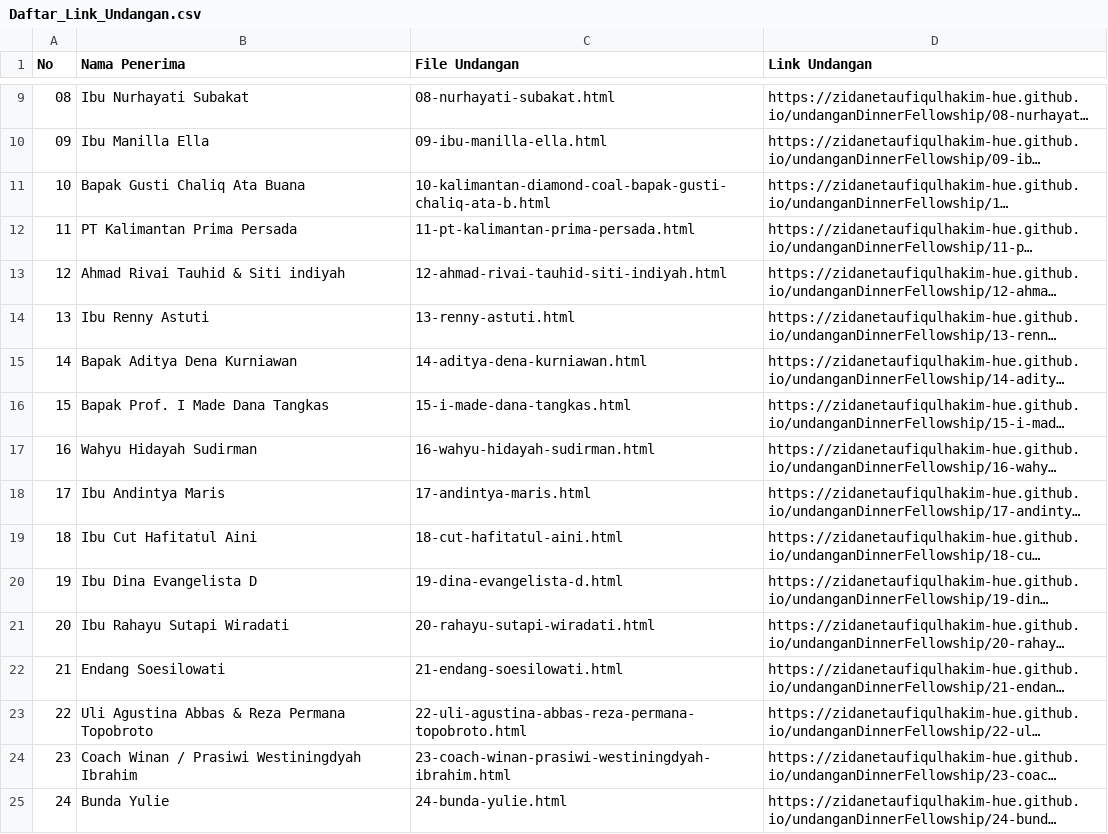
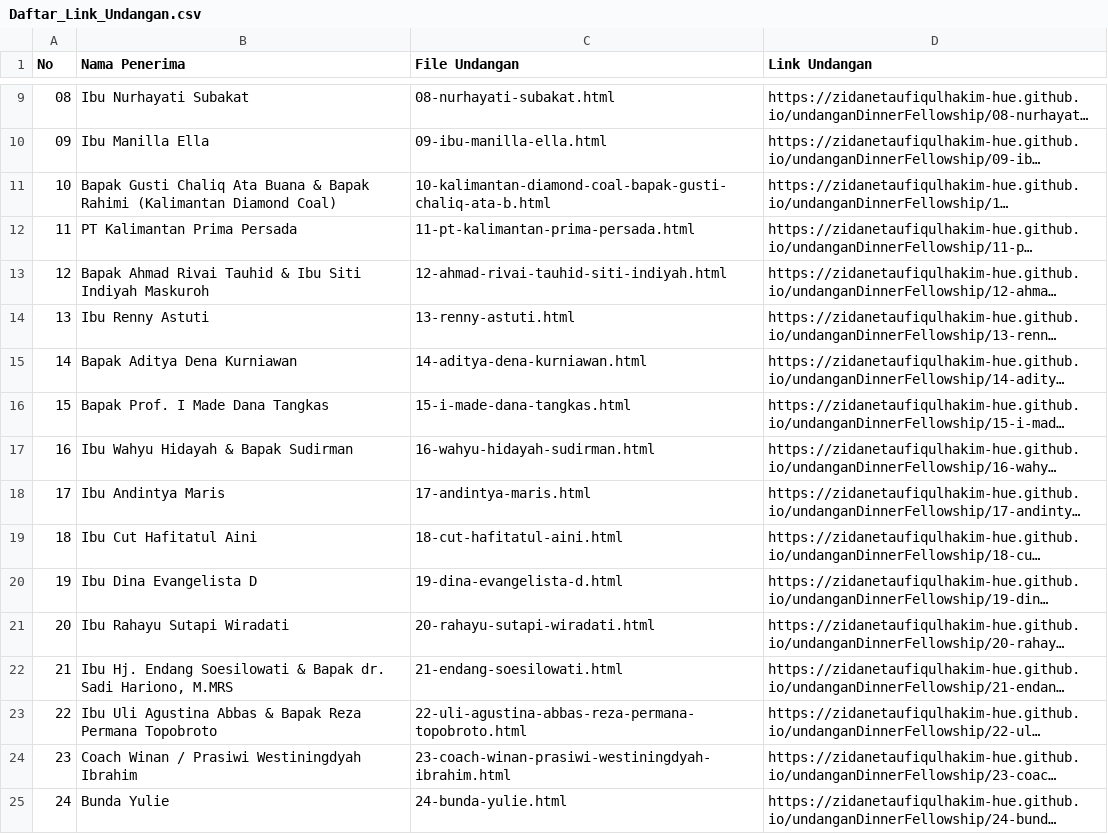
Before and after one commit to zidanetaufiqulhakim-hue/undanganDinnerFellowship, a CSV file: Daftar_Link_Undangan.csv, drawn as a sheet; only a part is shown, gaps mark what is left out; long unchanged cells end in …; the diff covers the shown part only; the diff names each change by its address in the sheet, - before the commit and + after, or states it on an @@ line.

```diff
--- a/Daftar_Link_Undangan.csv
+++ b/Daftar_Link_Undangan.csv
-B11 (Nama Penerima): …Ata Buana
+B11 (Nama Penerima): …Ata Buana & Bapak Rahimi (Kalimantan Diamond Coal)
-B13 (Nama Penerima): Ahmad Rivai Tauhid & Siti indiyah
+B13 (Nama Penerima): Bapak Ahmad Rivai Tauhid & Ibu Siti Indiyah Maskuroh
-B17 (Nama Penerima): Wahyu Hidayah Sudirman
+B17 (Nama Penerima): Ibu Wahyu Hidayah & Bapak Sudirman
-B22 (Nama Penerima): Endang Soesilowati
+B22 (Nama Penerima): Ibu Hj. Endang Soesilowati & Bapak dr. Sadi Hariono, M.MRS
-B23 (Nama Penerima): Uli Agustina Abbas & Reza Permana…
+B23 (Nama Penerima): Ibu Uli Agustina Abbas & Bapak Reza Permana…
```
Also changed, not shown: 8 added rows and 21 edited cells elsewhere in this file, 35 other files.
